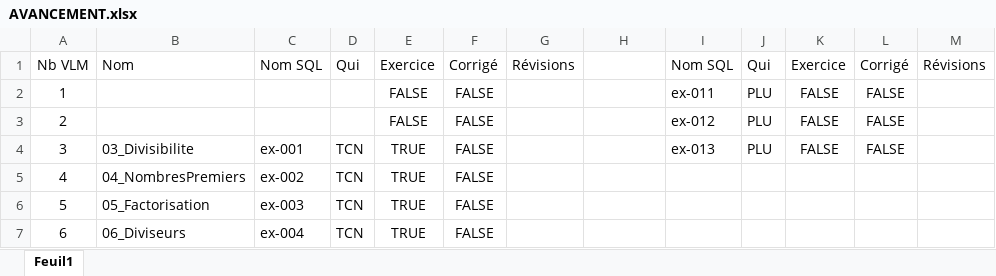
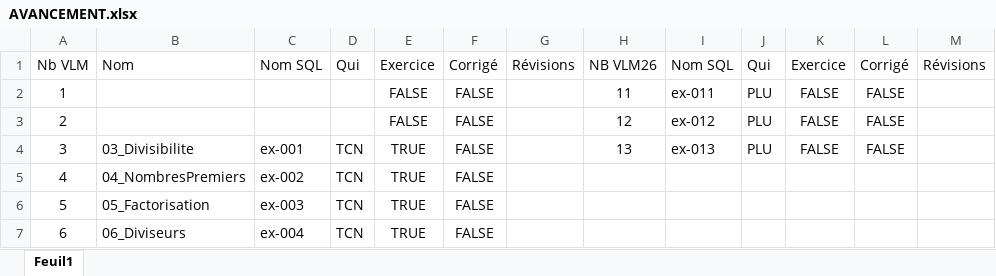
Before and after one commit to C-F-Ramuz/vlm-2025, an Excel workbook: AVANCEMENT.xlsx, sheet Feuil1, drawn as a sheet; only a part is shown; values as stored, in another font and other column widths than the file's, no borders; the diff names each change by its address in the sheet, - before the commit and + after, or states it on an @@ line.

```diff
--- a/AVANCEMENT.xlsx (sheet Feuil1)
+++ b/AVANCEMENT.xlsx (sheet Feuil1)
-H1: (empty)
+H1: NB VLM26
-H2: (empty)
+H2: 11
-H3: (empty)
+H3: 12
-H4: (empty)
+H4: 13
```
Also changed, not shown: 6 other files.
